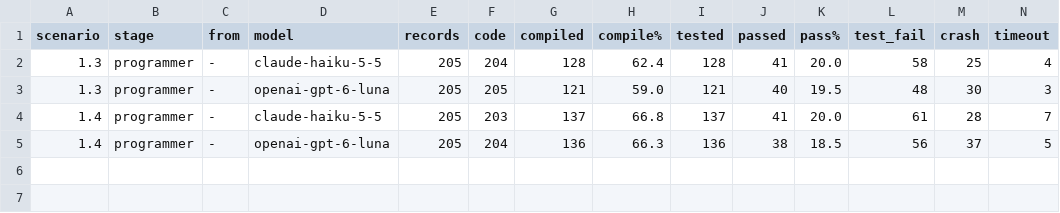
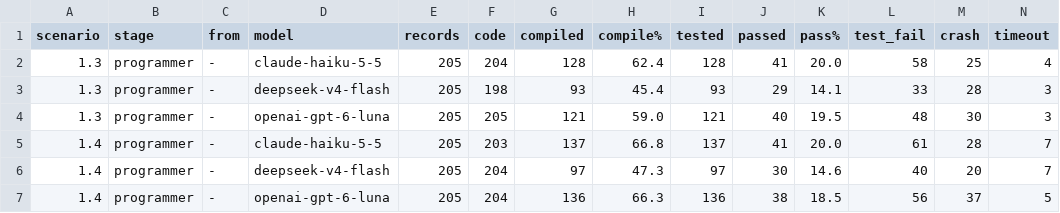
Before and after one commit to banxiangao/winebench, a CSV file: wine_bench/results/table.csv, drawn as a sheet; only a part is shown; rows hold the shown columns only; the diff names each change by its address in the sheet, - before the commit and + after, or states it on an @@ line.

```diff
--- a/wine_bench/results/table.csv
+++ b/wine_bench/results/table.csv
+row 3: 1.3 | programmer | - | deepseek-v4-flash | 205 | 198 | 93 | 45.4 | 93 | 29 | 14.1 | 33 | 28 | 3
+row 6: 1.4 | programmer | - | deepseek-v4-flash | 205 | 204 | 97 | 47.3 | 97 | 30 | 14.6 | 40 | 20 | 7
```
Also changed, not shown: results/metrics_settings.csv, 11 other files.
